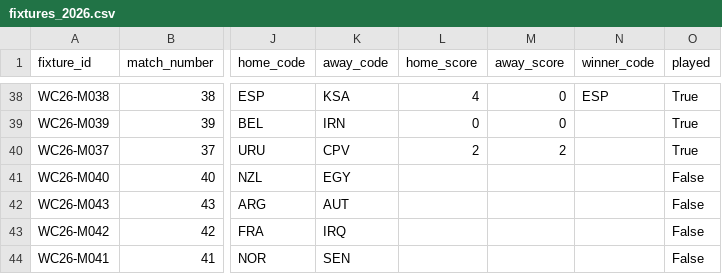
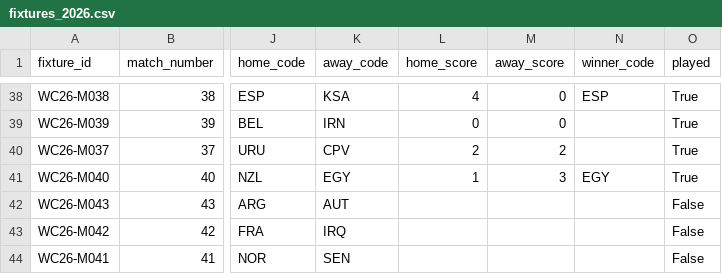
Before and after one commit to tj-chakravarthy/World-Cup-2026-Gap-Index, a CSV file: data/raw/fixtures_2026.csv, drawn as a sheet; only a part is shown, gaps mark what is left out; the diff names each change by its address in the sheet, - before the commit and + after, or states it on an @@ line.

Commit message:
data: live update 2026-06-22T05:52:02Z

```diff
--- a/data/raw/fixtures_2026.csv
+++ b/data/raw/fixtures_2026.csv
-L41 (home_score): (empty)
+L41 (home_score): 1
-M41 (away_score): (empty)
+M41 (away_score): 3
-N41 (winner_code): (empty)
+N41 (winner_code): EGY
-O41 (played): False
+O41 (played): True
```
Also changed, not shown: 13 other files.
